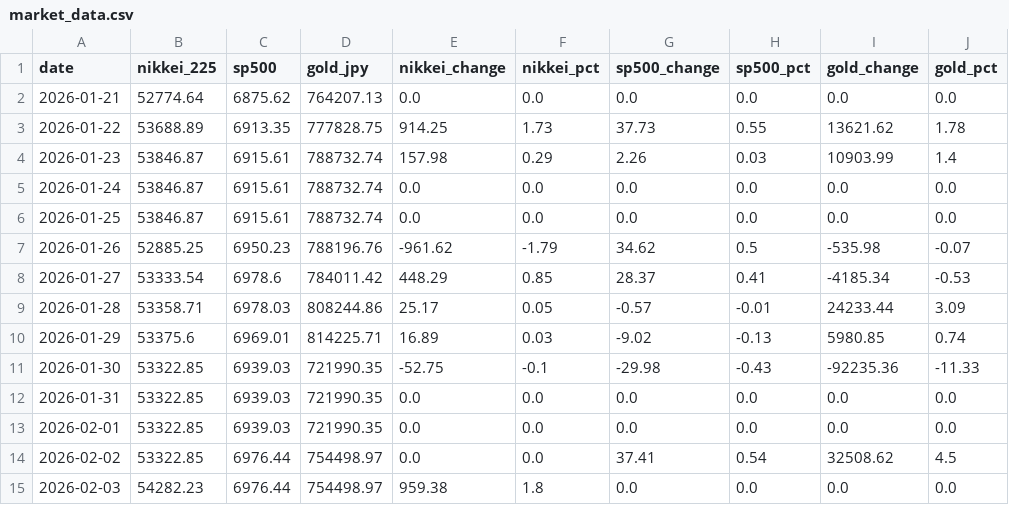
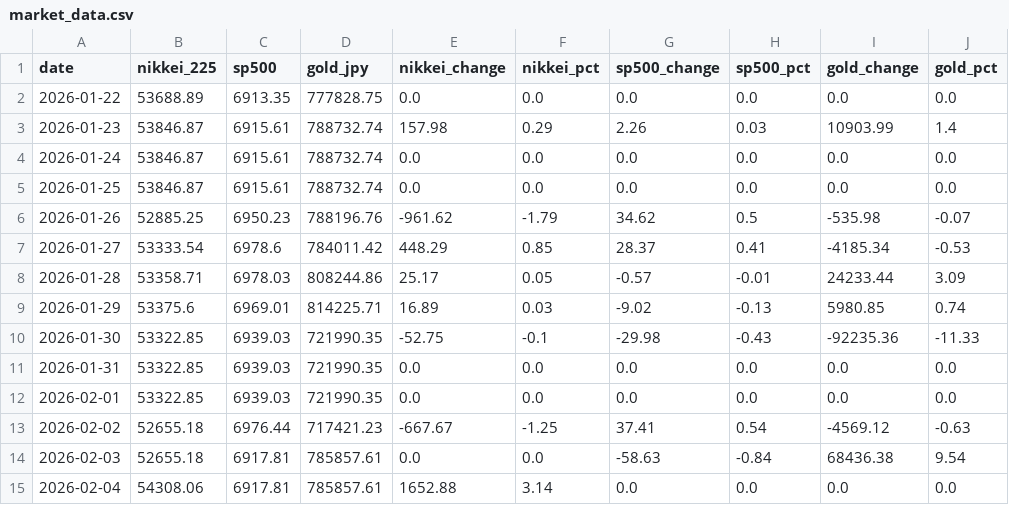
Before and after one commit to Sora4431/market-data, a CSV file: market_data.csv, drawn as a sheet.

```diff
--- a/market_data.csv
+++ b/market_data.csv
@@ -1,4 +1,3 @@
 date,nikkei_225,sp500,gold_jpy,nikkei_change,nikkei_pct,sp500_change,sp500_pct,gold_change,gold_pct
-2026-01-21,52774.64,6875.62,764207.13,0.0,0.0,0.0,0.0,0.0,0.0
-2026-01-22,53688.89,6913.35,777828.75,914.25,1.73,37.73,0.55,13621.62,1.78
+2026-01-22,53688.89,6913.35,777828.75,0.0,0.0,0.0,0.0,0.0,0.0
 2026-01-23,53846.87,6915.61,788732.74,157.98,0.29,2.26,0.03,10903.99,1.4
@@ -13,3 +12,4 @@ date,nikkei_225,sp500,gold_jpy,nikkei_change,nikkei_pct,sp500_change,sp500_pct,g
 2026-02-01,53322.85,6939.03,721990.35,0.0,0.0,0.0,0.0,0.0,0.0
-2026-02-02,53322.85,6976.44,754498.97,0.0,0.0,37.41,0.54,32508.62,4.5
-2026-02-03,54282.23,6976.44,754498.97,959.38,1.8,0.0,0.0,0.0,0.0
+2026-02-02,52655.18,6976.44,717421.23,-667.67,-1.25,37.41,0.54,-4569.12,-0.63
+2026-02-03,52655.18,6917.81,785857.61,0.0,0.0,-58.63,-0.84,68436.38,9.54
+2026-02-04,54308.06,6917.81,785857.61,1652.88,3.14,0.0,0.0,0.0,0.0
```
Also changed, not shown: 3 other files.
